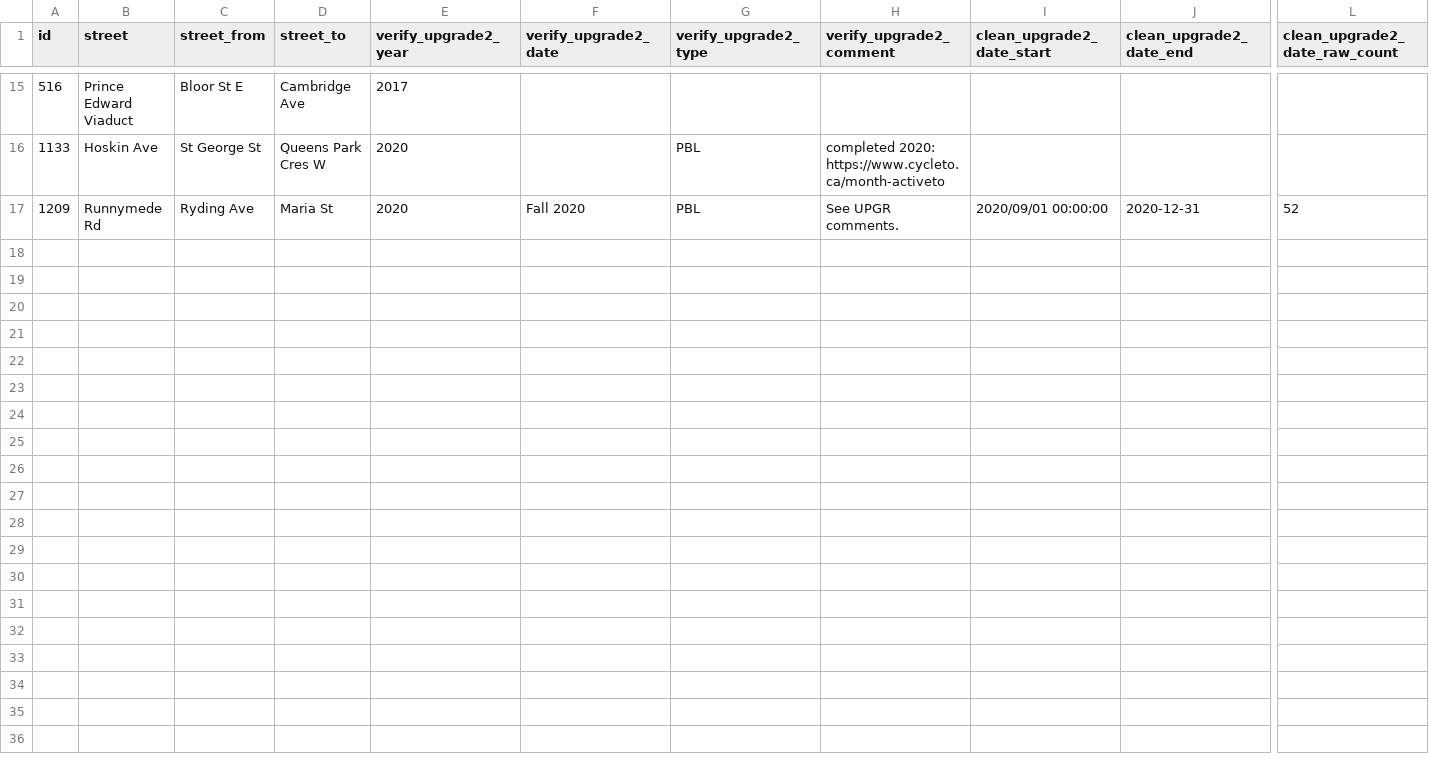
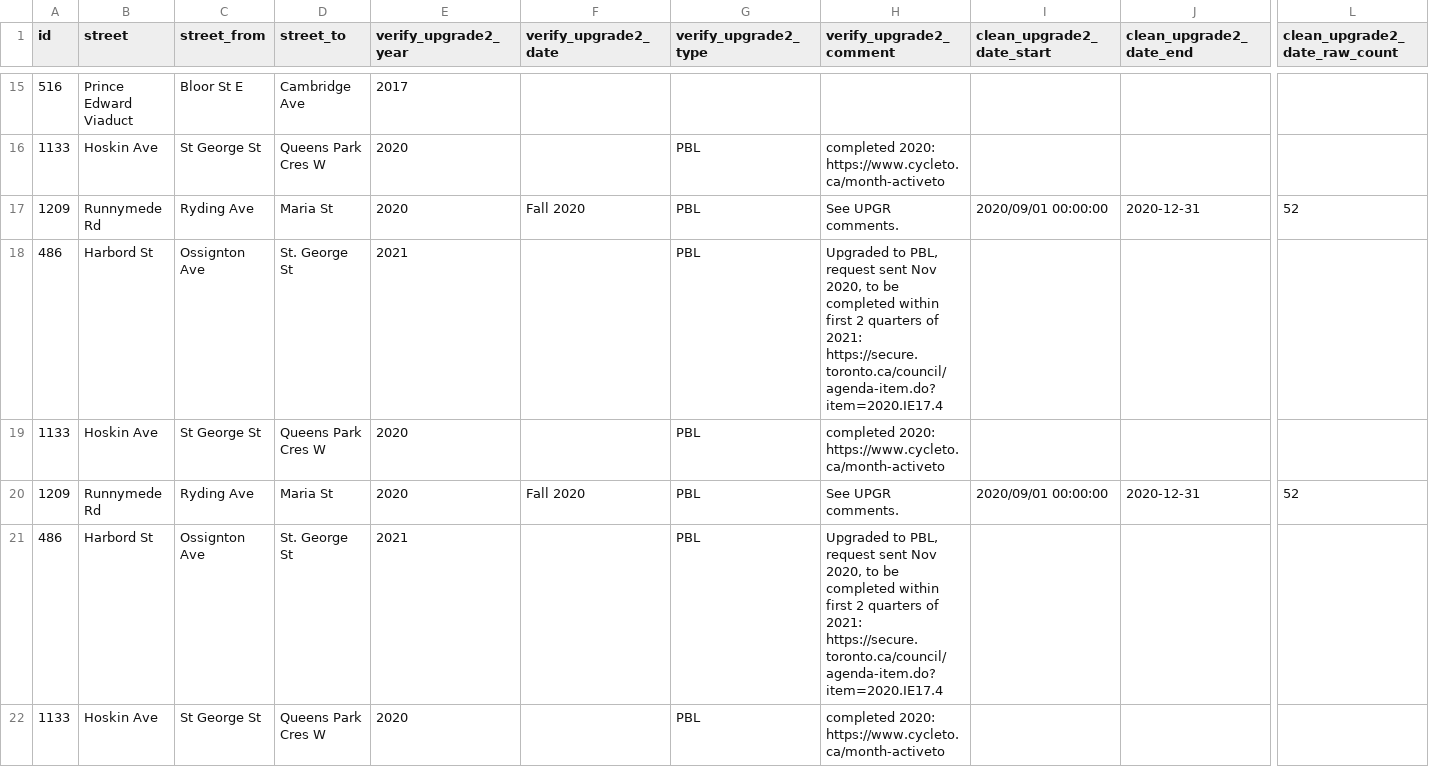
Before and after one commit to rrwen/recovr-eval, a CSV file: data/archive/toronto-bikeways-nosemu2p2011-2024-06-02.csv, drawn as a sheet; only a part is shown, gaps mark what is left out; rows hold the shown columns only; the diff covers the shown part only; the diff names each change by its address in the sheet, - before the commit and + after, or states it on an @@ line.

Commit message:
Add merged bikeways; Remove empty none and na bikeway infra types

```diff
--- a/data/archive/toronto-bikeways-nosemu2p2011-2024-06-02.csv
+++ b/data/archive/toronto-bikeways-nosemu2p2011-2024-06-02.csv
+row 18: 486 | Harbord St | Ossignton Ave | St. George St | 2021 |  | PBL | Upgraded to PBL, request sent Nov 2020, to be completed within first 2 quarters of 2021: https://secure.toronto.ca/council/agenda-item.do?item=2020.IE17.4
+row 19: 1133 | Hoskin Ave | St George St | Queens Park Cres W | 2020 |  | PBL | completed 2020: https://www.cycleto.ca/month-activeto
+row 20: 1209 | Runnymede Rd | Ryding Ave | Maria St | 2020 | Fall 2020 | PBL | See UPGR comments. | 2020/09/01 00:00:00 | 2020-12-31 | 52
+row 21: 486 | Harbord St | Ossignton Ave | St. George St | 2021 |  | PBL | Upgraded to PBL, request sent Nov 2020, to be completed within first 2 quarters of 2021: https://secure.toronto.ca/council/agenda-item.do?item=2020.IE17.4
+row 22: 1133 | Hoskin Ave | St George St | Queens Park Cres W | 2020 |  | PBL | completed 2020: https://www.cycleto.ca/month-activeto
```
Also changed, not shown: 4 added rows elsewhere in this file, 14 other files.
